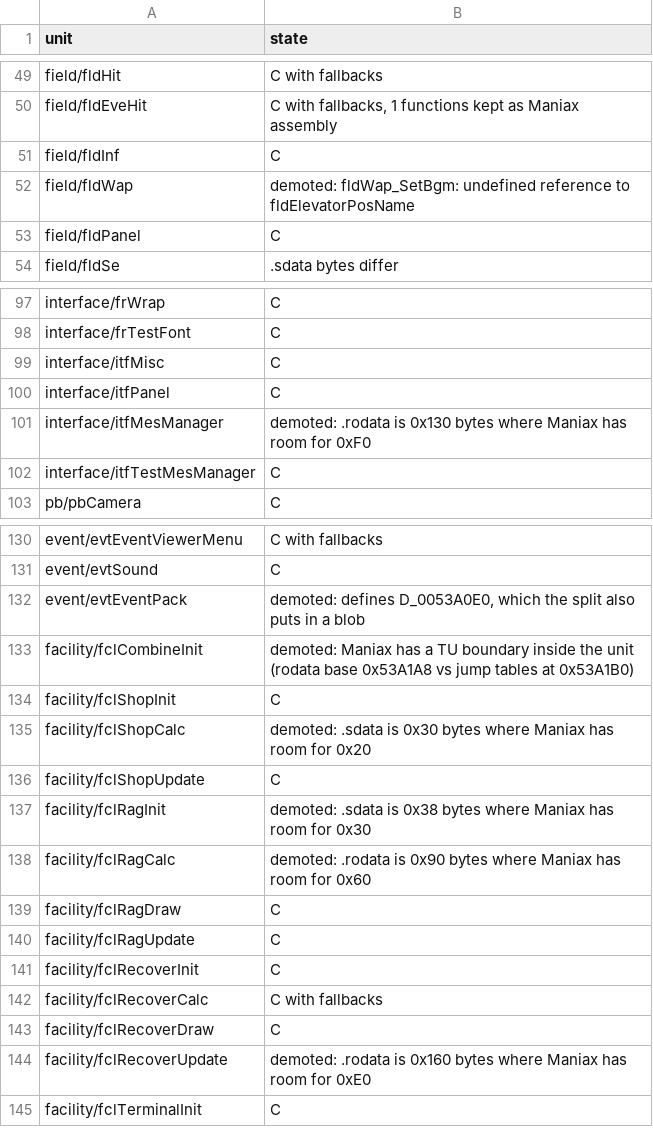
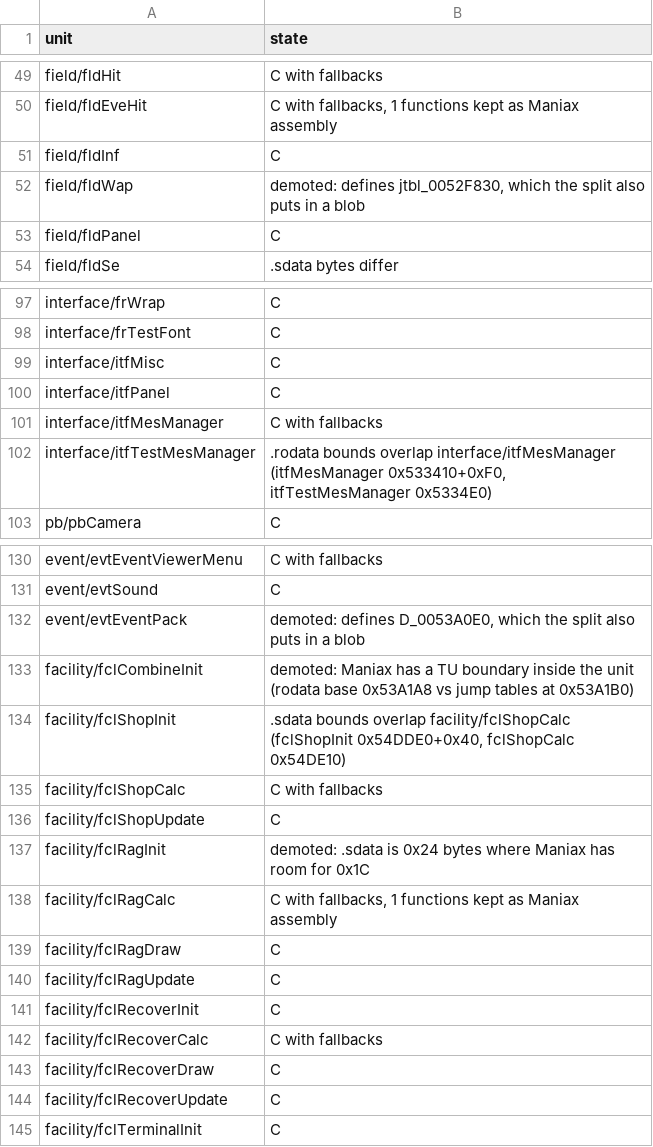
Before and after one commit to sommepo/smt3-decomp, a TSV file: config/mnax/units.tsv, drawn as a sheet; only a part is shown, gaps mark what is left out.

```diff
--- a/config/mnax/units.tsv
+++ b/config/mnax/units.tsv
@@ -51,3 +51,3 @@ field/fldEveHit	C with fallbacks, 1 functions kept as Maniax assembly
 field/fldInf	C
-field/fldWap	demoted: fldWap_SetBgm: undefined reference to fldElevatorPosName
+field/fldWap	demoted: defines jtbl_0052F830, which the split also puts in a blob
 field/fldPanel	C
@@ -100,4 +100,4 @@ interface/itfMisc	C
 interface/itfPanel	C
-interface/itfMesManager	demoted: .rodata is 0x130 bytes where Maniax has room for 0xF0
-interface/itfTestMesManager	C
+interface/itfMesManager	C with fallbacks
+interface/itfTestMesManager	.rodata bounds overlap interface/itfMesManager (itfMesManager 0x533410+0xF0, itfTestMesManager 0x5334E0)
 pb/pbCamera	C
@@ -133,7 +133,7 @@ event/evtEventPack	demoted: defines D_0053A0E0, which the split also puts in a b
 facility/fclCombineInit	demoted: Maniax has a TU boundary inside the unit (rodata base 0x53A1A8 vs jump tables at 0x53A1B0)
-facility/fclShopInit	C
-facility/fclShopCalc	demoted: .sdata is 0x30 bytes where Maniax has room for 0x20
+facility/fclShopInit	.sdata bounds overlap facility/fclShopCalc (fclShopInit 0x54DDE0+0x40, fclShopCalc 0x54DE10)
+facility/fclShopCalc	C with fallbacks
 facility/fclShopUpdate	C
-facility/fclRagInit	demoted: .sdata is 0x38 bytes where Maniax has room for 0x30
-facility/fclRagCalc	demoted: .rodata is 0x90 bytes where Maniax has room for 0x60
+facility/fclRagInit	demoted: .sdata is 0x24 bytes where Maniax has room for 0x1C
+facility/fclRagCalc	C with fallbacks, 1 functions kept as Maniax assembly
 facility/fclRagDraw	C
@@ -143,3 +143,3 @@ facility/fclRecoverCalc	C with fallbacks
 facility/fclRecoverDraw	C
-facility/fclRecoverUpdate	demoted: .rodata is 0x160 bytes where Maniax has room for 0xE0
+facility/fclRecoverUpdate	C
 facility/fclTerminalInit	C
```
Also changed, not shown: 5 other files.
